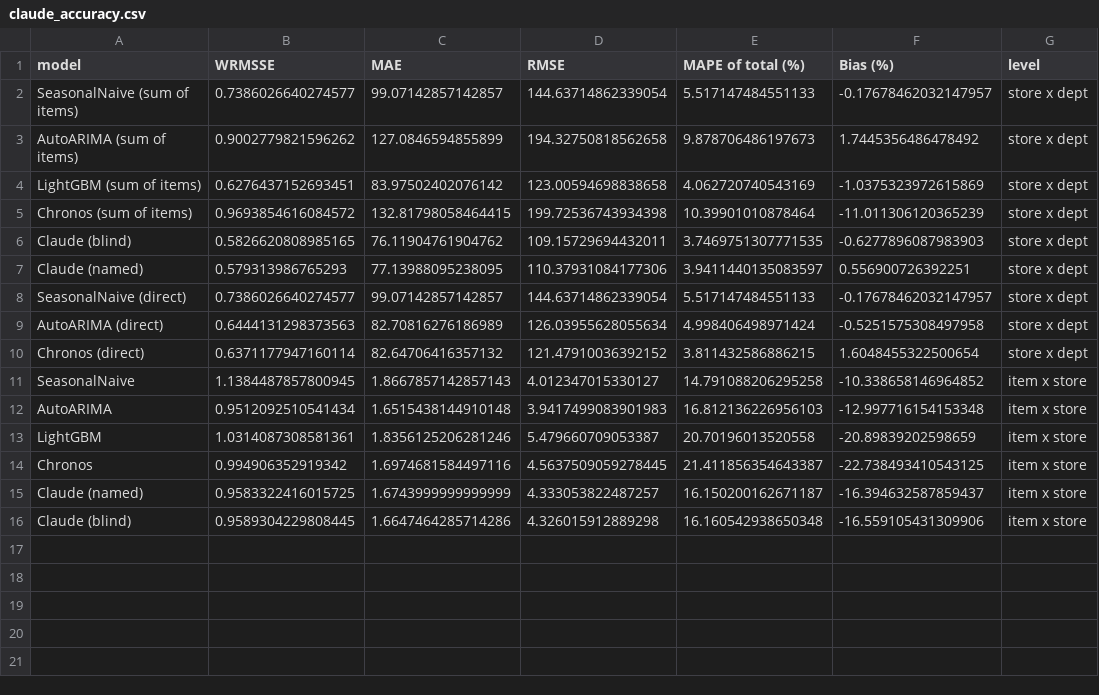
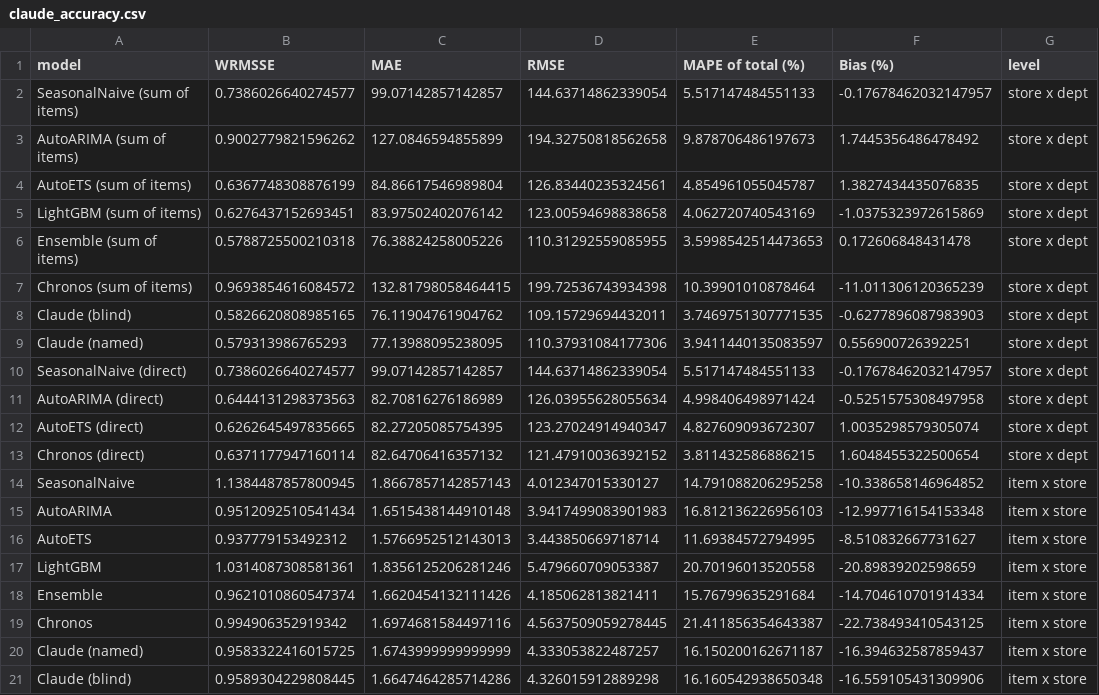
Before and after one commit to shihan-2002/m5-forecast-to-profit, a CSV file: outputs/results/claude_accuracy.csv, drawn as a sheet.

```diff
--- a/outputs/results/claude_accuracy.csv
+++ b/outputs/results/claude_accuracy.csv
@@ -3,3 +3,5 @@ SeasonalNaive (sum of items),0.7386026640274577,99.07142857142857,144.6371486233
 AutoARIMA (sum of items),0.9002779821596262,127.0846594855899,194.32750818562658,9.878706486197673,1.7445356486478492,store x dept
+AutoETS (sum of items),0.6367748308876199,84.86617546989804,126.83440235324561,4.854961055045787,1.3827434435076835,store x dept
 LightGBM (sum of items),0.6276437152693451,83.97502402076142,123.00594698838658,4.062720740543169,-1.0375323972615869,store x dept
+Ensemble (sum of items),0.5788725500210318,76.38824258005226,110.31292559085955,3.5998542514473653,0.172606848431478,store x dept
 Chronos (sum of items),0.9693854616084572,132.81798058464415,199.72536743934398,10.39901010878464,-11.011306120365239,store x dept
@@ -9,2 +11,3 @@ SeasonalNaive (direct),0.7386026640274577,99.07142857142857,144.63714862339054,5
 AutoARIMA (direct),0.6444131298373563,82.70816276186989,126.03955628055634,4.998406498971424,-0.5251575308497958,store x dept
+AutoETS (direct),0.6262645497835665,82.27205085754395,123.27024914940347,4.827609093672307,1.0035298579305074,store x dept
 Chronos (direct),0.6371177947160114,82.64706416357132,121.47910036392152,3.811432586886215,1.6048455322500654,store x dept
@@ -12,3 +15,5 @@ SeasonalNaive,1.1384487857800945,1.8667857142857143,4.012347015330127,14.7910882
 AutoARIMA,0.9512092510541434,1.6515438144910148,3.9417499083901983,16.812136226956103,-12.997716154153348,item x store
+AutoETS,0.937779153492312,1.5766952512143013,3.443850669718714,11.69384572794995,-8.510832667731627,item x store
 LightGBM,1.0314087308581361,1.8356125206281246,5.479660709053387,20.70196013520558,-20.89839202598659,item x store
+Ensemble,0.9621010860547374,1.6620454132111426,4.185062813821411,15.76799635291684,-14.704610701914334,item x store
 Chronos,0.994906352919342,1.6974681584497116,4.5637509059278445,21.411856354643387,-22.738493410543125,item x store
```
Also changed, not shown: outputs/results/accuracy.csv, outputs/results/accuracy_by_level.csv, 41 other files.
